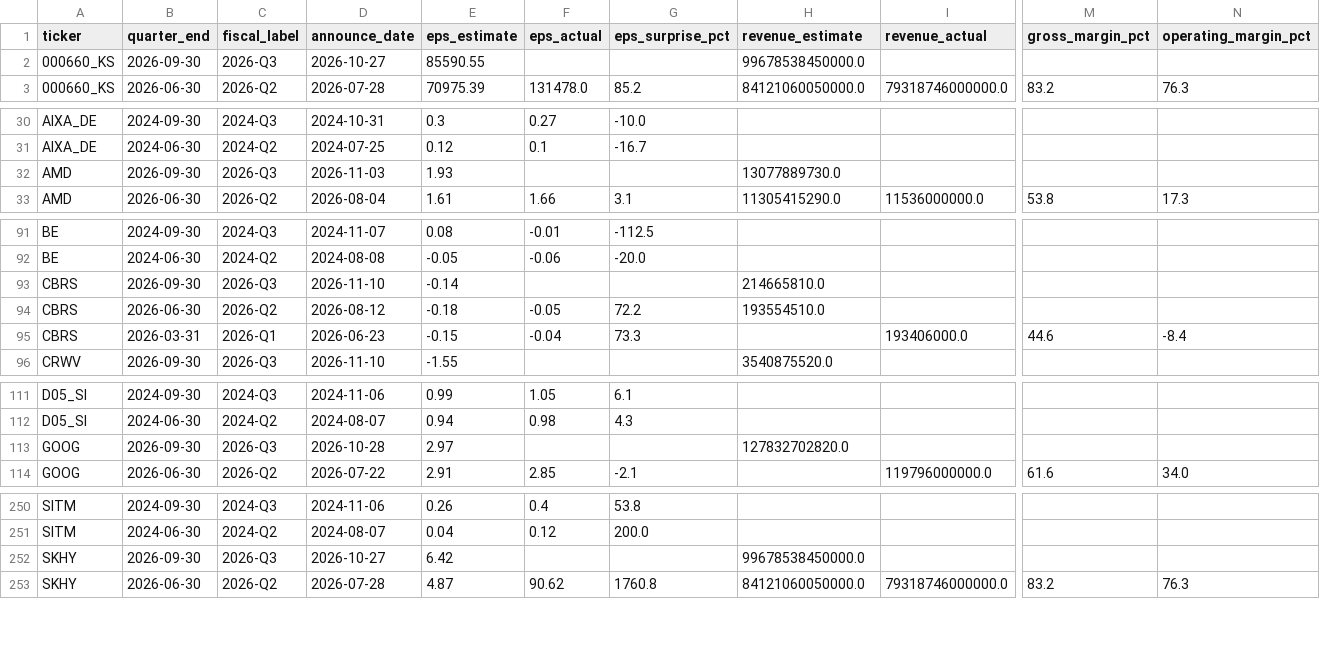
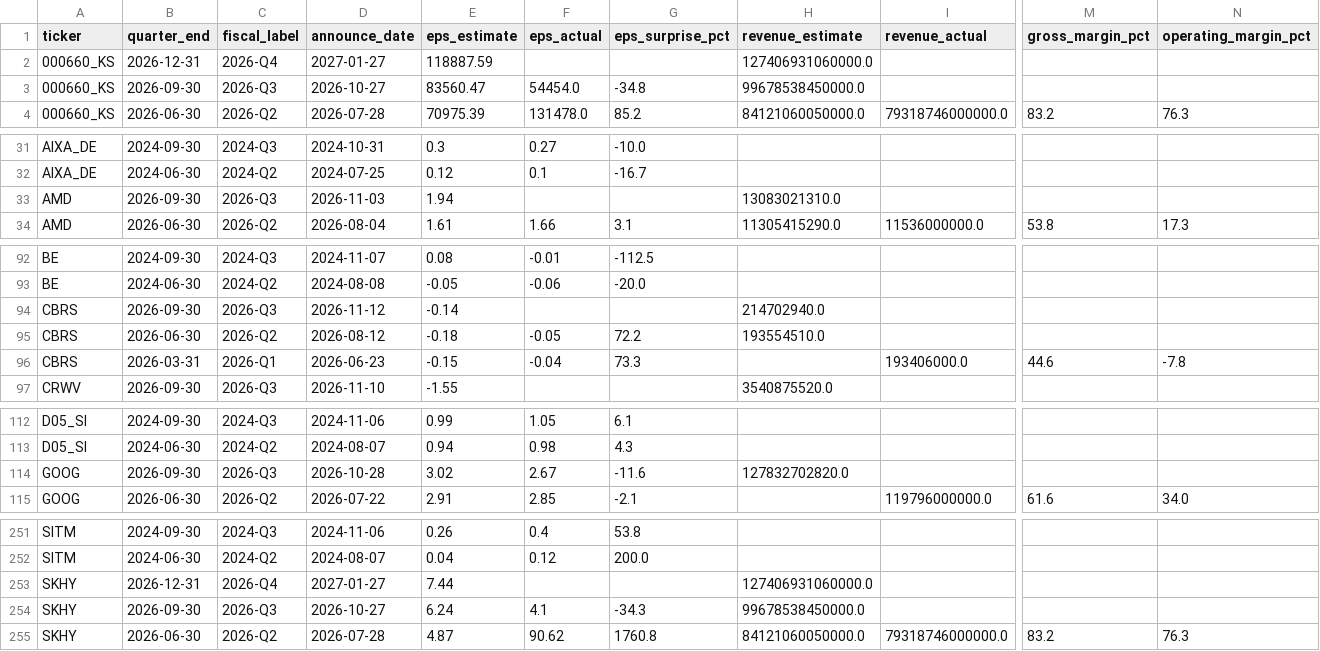
Before and after one commit to marcuslai1/market-dashboard, a CSV file: data/earnings_history.csv, drawn as a sheet; only a part is shown, gaps mark what is left out; addresses are those after the commit; rows hold the shown columns only; the diff covers the shown part only; the diff names each change by its address in the sheet, - before the commit and + after, or states it on an @@ line.

```diff
--- a/data/earnings_history.csv
+++ b/data/earnings_history.csv
+row 2: 000660_KS | 2026-12-31 | 2026-Q4 | 2027-01-27 | 118887.59 |  |  | 127406931060000.0
-E3 (eps_estimate): 85590.55
+E3 (eps_estimate): 83560.47
-F3 (eps_actual): (empty)
+F3 (eps_actual): 54454.0
-G3 (eps_surprise_pct): (empty)
+G3 (eps_surprise_pct): -34.8
-E33 (eps_estimate): 1.93
+E33 (eps_estimate): 1.94
-H33 (revenue_estimate): 13077889730.0
+H33 (revenue_estimate): 13083021310.0
-D94 (announce_date): 2026-11-10
+D94 (announce_date): 2026-11-12
-H94 (revenue_estimate): 214665810.0
+H94 (revenue_estimate): 214702940.0
-N96 (operating_margin_pct): -8.4
+N96 (operating_margin_pct): -7.8
-E114 (eps_estimate): 2.97
+E114 (eps_estimate): 3.02
-F114 (eps_actual): (empty)
+F114 (eps_actual): 2.67
-G114 (eps_surprise_pct): (empty)
+G114 (eps_surprise_pct): -11.6
+row 253: SKHY | 2026-12-31 | 2026-Q4 | 2027-01-27 | 7.44 |  |  | 127406931060000.0
-E254 (eps_estimate): 6.42
+E254 (eps_estimate): 6.24
-F254 (eps_actual): (empty)
+F254 (eps_actual): 4.1
-G254 (eps_surprise_pct): (empty)
+G254 (eps_surprise_pct): -34.3
```
Also changed, not shown: 2 edited cells elsewhere in this file, data/market_data.csv, 1 other file.
